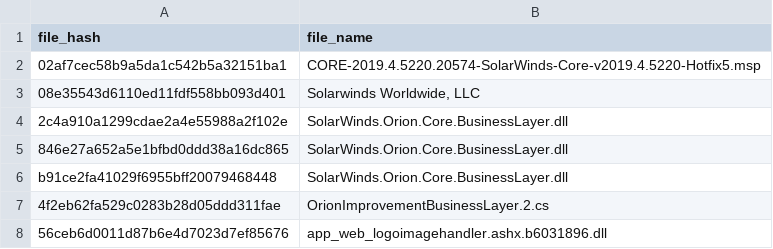
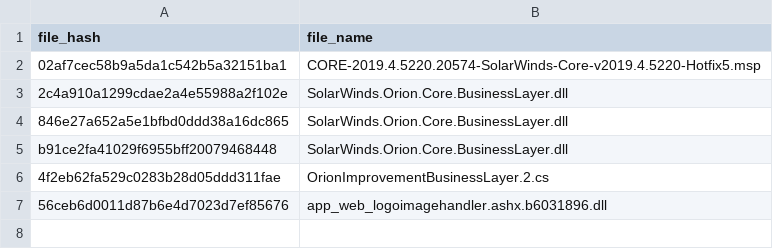
Before and after one commit to davisshannon/Splunk-Sunburst, a CSV file: sunburst-md5-hashes.csv, drawn as a sheet; the diff names each change by its address in the sheet, - before the commit and + after, or states it on an @@ line.

Commit message:
Update sunburst-md5-hashes.csv

```diff
--- a/sunburst-md5-hashes.csv
+++ b/sunburst-md5-hashes.csv
-row 3: 08e35543d6110ed11fdf558bb093d401 | Solarwinds Worldwide, LLC
```
